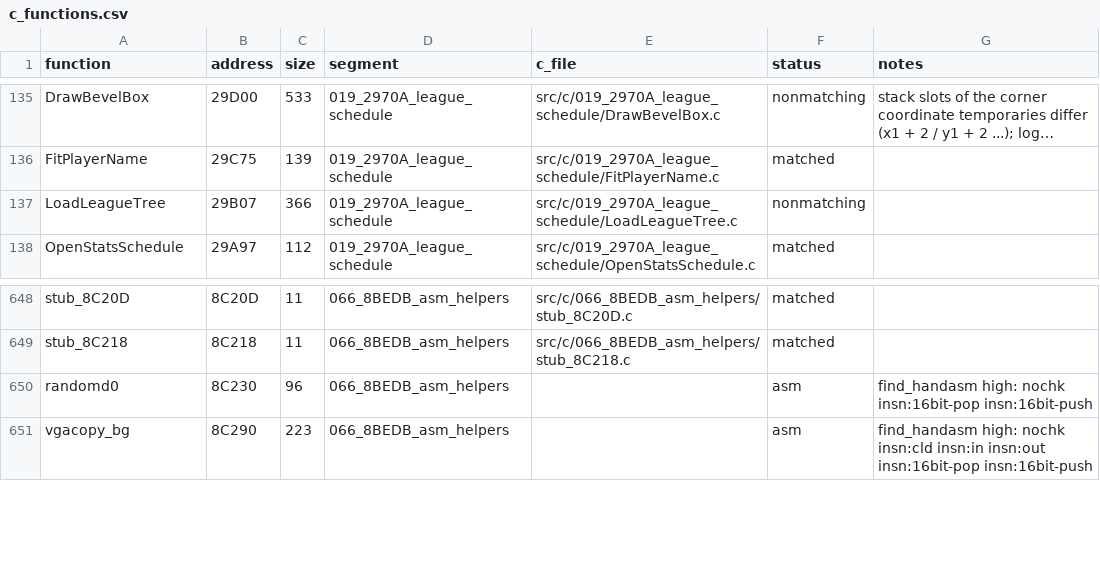
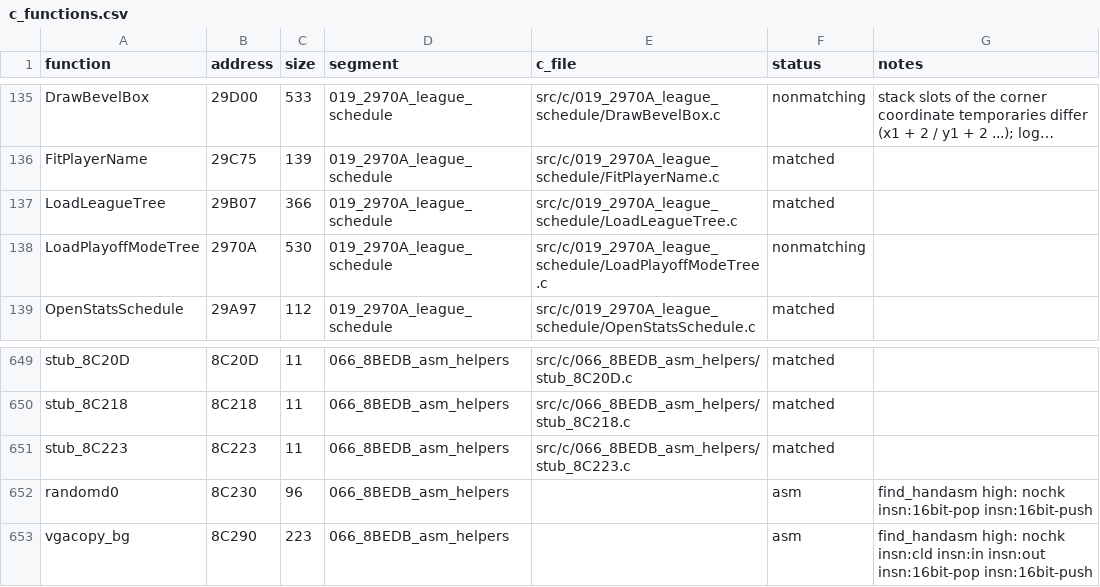
Before and after one commit to abdulahmad/NHL95PC, a CSV file: tools/c_functions.csv, drawn as a sheet; only a part is shown, gaps mark what is left out; long unchanged cells end in …; the diff names each change by its address in the sheet, - before the commit and + after, or states it on an @@ line.

Commit message:
Match LoadLeagueTree (-od frame: unused locals), stub_8C223; LoadPlayoffModeTree draft

```diff
--- a/tools/c_functions.csv
+++ b/tools/c_functions.csv
-F137 (status): nonmatching
+F137 (status): matched
+row 138: LoadPlayoffModeTree | 2970A | 530 | 019_2970A_league_schedule | src/c/019_2970A_league_schedule/LoadPlayoffModeTree.c | nonmatching
+row 651: stub_8C223 | 8C223 | 11 | 066_8BEDB_asm_helpers | src/c/066_8BEDB_asm_helpers/stub_8C223.c | matched
```
Also changed, not shown: 7 other files.
